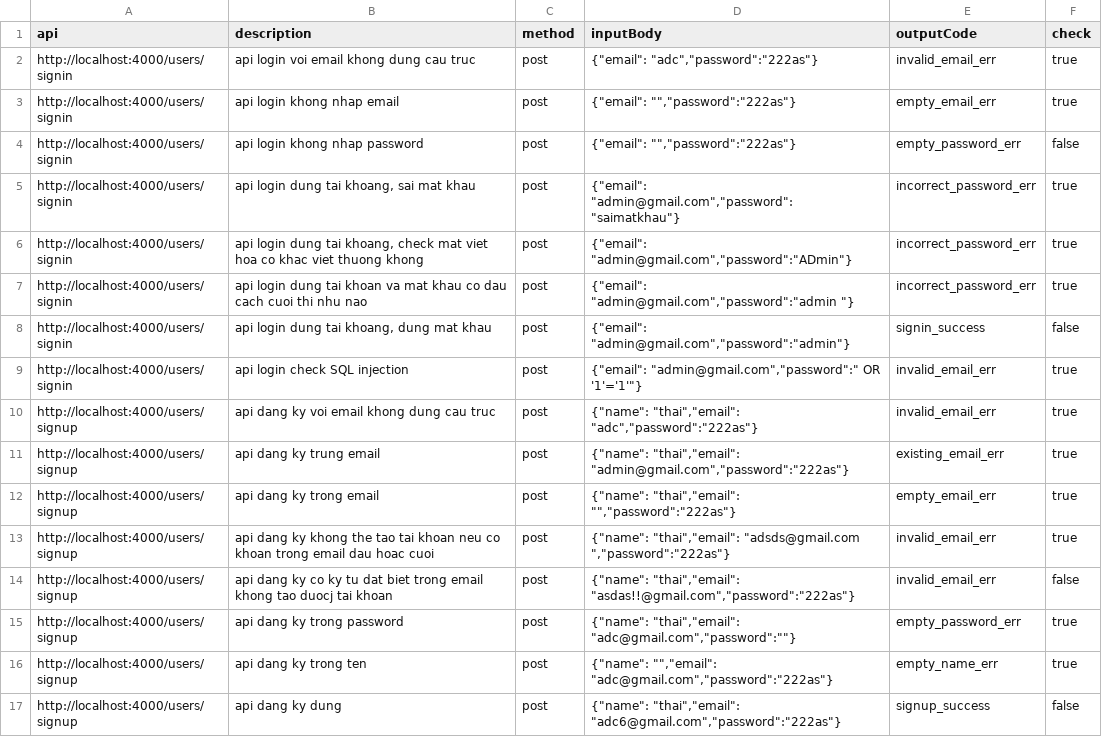
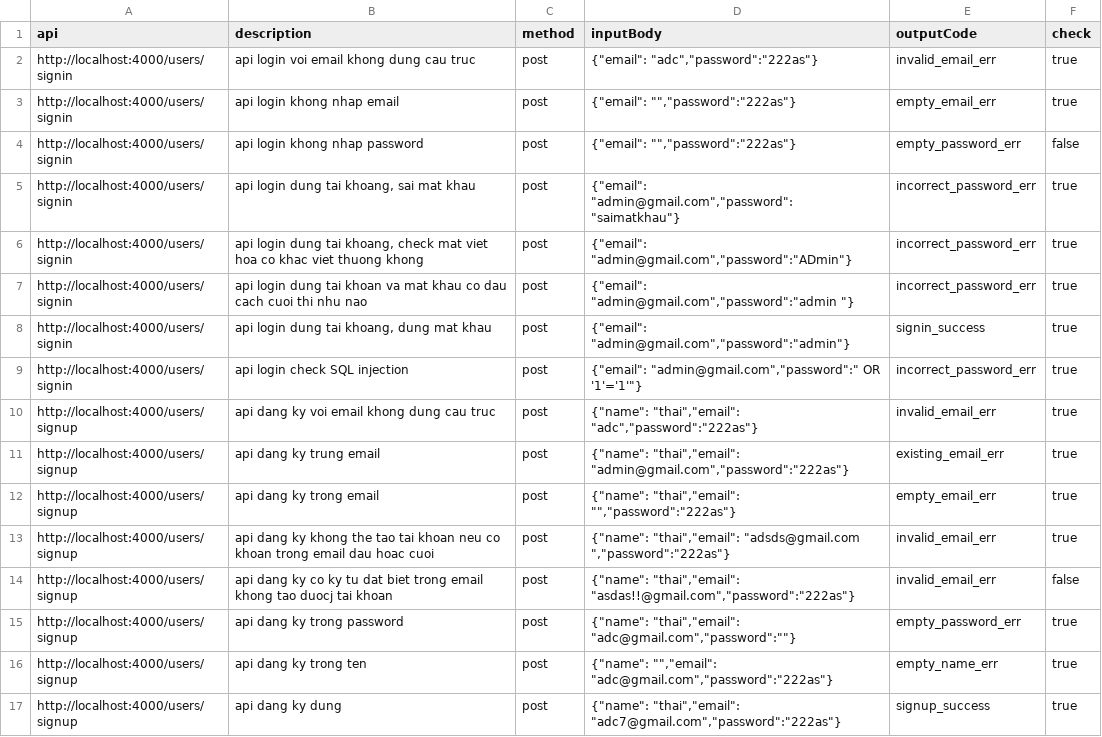
Before and after one commit to tu-lam/watch-store, a CSV file: testcase/testcase - Trang tính1.csv, drawn as a sheet.

Commit message:
testcase run

```diff
--- a/testcase/testcase - Trang tính1.csv
+++ b/testcase/testcase - Trang tính1.csv
@@ -7,4 +7,4 @@ api,description,method,inputBody,outputCode,check
 "http://localhost:4000/users/signin","api login dung tai khoan va mat khau co dau cach cuoi thi nhu nao","post","{""email"": ""admin@gmail.com"",""password"":""admin  ""}","incorrect_password_err",true
-"http://localhost:4000/users/signin","api login dung tai khoang, dung mat khau","post","{""email"": ""admin@gmail.com"",""password"":""admin""}","signin_success",false
-"http://localhost:4000/users/signin","api login check SQL injection","post","{""email"": ""admin@gmail.com"",""password"":"" OR '1'='1'""}","invalid_email_err",true
+"http://localhost:4000/users/signin","api login dung tai khoang, dung mat khau","post","{""email"": ""admin@gmail.com"",""password"":""admin""}","signin_success",true
+"http://localhost:4000/users/signin","api login check SQL injection","post","{""email"": ""admin@gmail.com"",""password"":"" OR '1'='1'""}","incorrect_password_err",true
 "http://localhost:4000/users/signup","api dang ky voi email khong dung cau truc","post","{""name"": ""thai"",""email"": ""adc"",""password"":""222as""}","invalid_email_err",true
@@ -16,2 +16,2 @@ api,description,method,inputBody,outputCode,check
 "http://localhost:4000/users/signup","api dang ky trong ten","post","{""name"": """",""email"": ""adc@gmail.com"",""password"":""222as""}","empty_name_err",true
-"http://localhost:4000/users/signup","api dang ky dung","post","{""name"": ""thai"",""email"": ""adc6@gmail.com"",""password"":""222as""}","signup_success",false
+"http://localhost:4000/users/signup","api dang ky dung","post","{""name"": ""thai"",""email"": ""adc7@gmail.com"",""password"":""222as""}","signup_success",true
```
